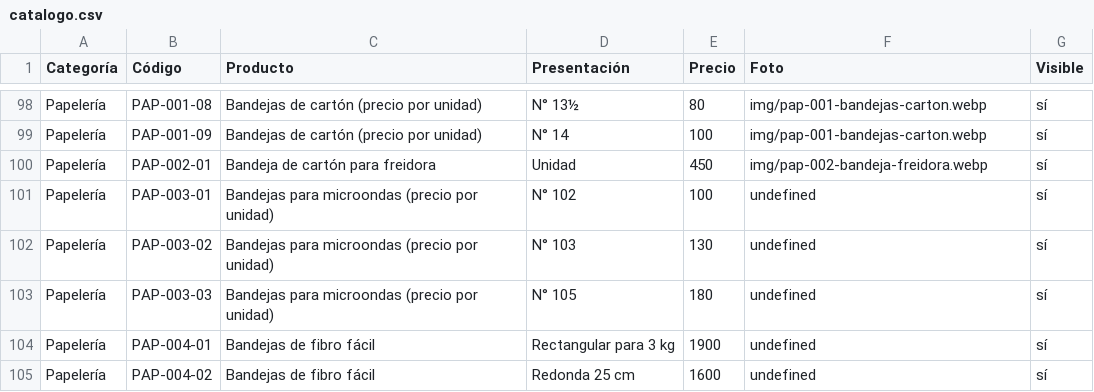
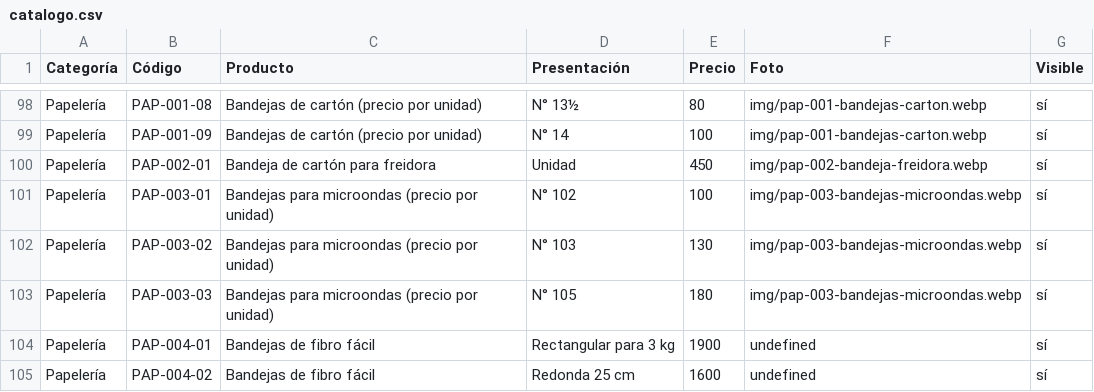
Before and after one commit to lucasguillermon-hub/todo-cotillon, a CSV file: catalogo.csv, drawn as a sheet; only a part is shown, gaps mark what is left out.

```diff
--- a/catalogo.csv
+++ b/catalogo.csv
@@ -100,5 +100,5 @@ Papelería,PAP-001-09,Bandejas de cartón (precio por unidad),N° 14,100,img/pap
 Papelería,PAP-002-01,Bandeja de cartón para freidora,Unidad,450,img/pap-002-bandeja-freidora.webp,sí
-Papelería,PAP-003-01,Bandejas para microondas (precio por unidad),N° 102,100,undefined,sí
-Papelería,PAP-003-02,Bandejas para microondas (precio por unidad),N° 103,130,undefined,sí
-Papelería,PAP-003-03,Bandejas para microondas (precio por unidad),N° 105,180,undefined,sí
+Papelería,PAP-003-01,Bandejas para microondas (precio por unidad),N° 102,100,img/pap-003-bandejas-microondas.webp,sí
+Papelería,PAP-003-02,Bandejas para microondas (precio por unidad),N° 103,130,img/pap-003-bandejas-microondas.webp,sí
+Papelería,PAP-003-03,Bandejas para microondas (precio por unidad),N° 105,180,img/pap-003-bandejas-microondas.webp,sí
 Papelería,PAP-004-01,Bandejas de fibro fácil,Rectangular para 3 kg,1900,undefined,sí
```
Also changed, not shown: 2 other files.
